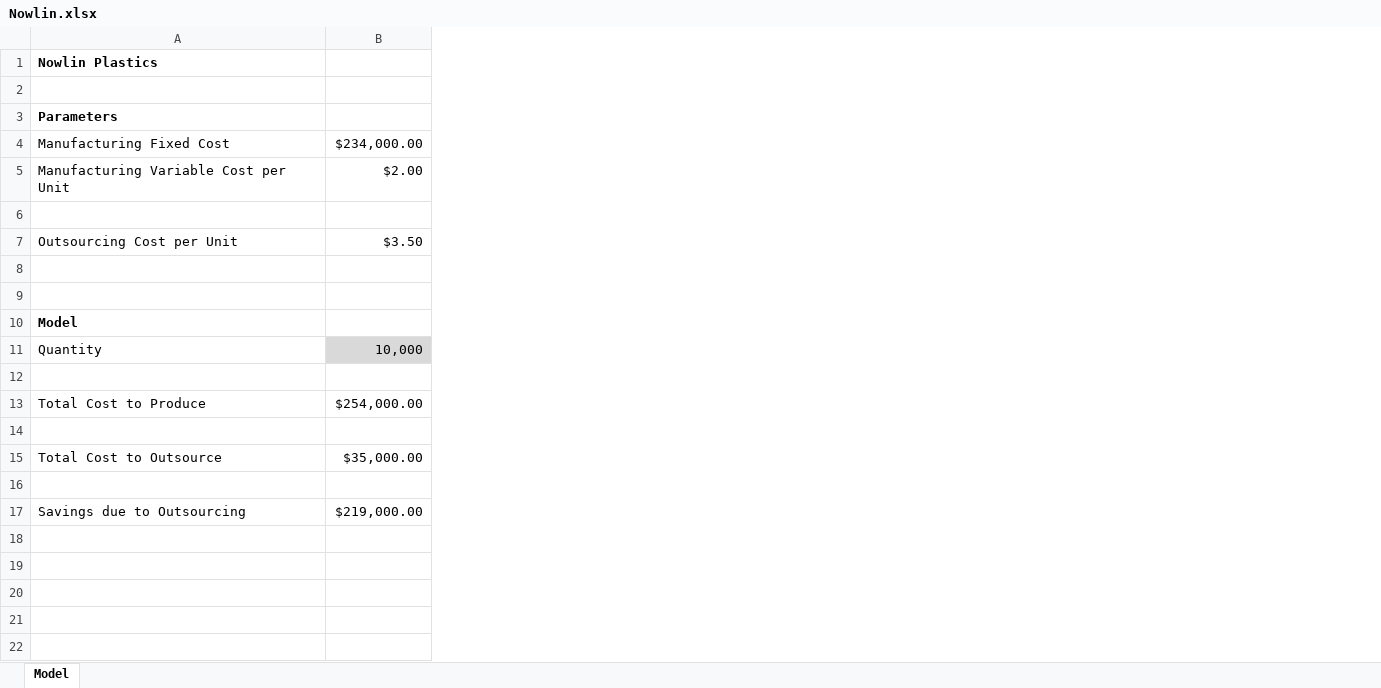
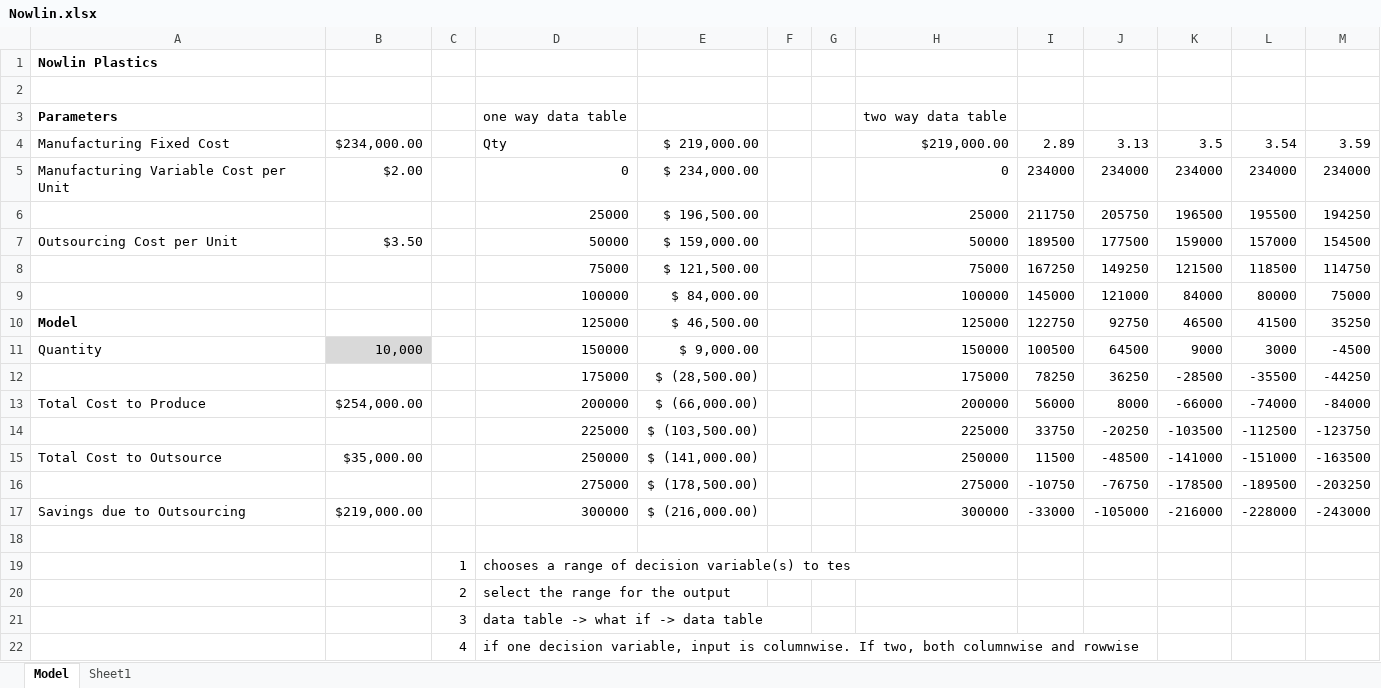
Before and after one commit to aconverse03/QMBE_3730_Andy_Converse, an Excel workbook: DataFiles/CH 10/Nowlin.xlsx, sheet Model, drawn as a sheet; values as stored, in another font and other column widths than the file's, no borders; the diff names each change by its address in the sheet, - before the commit and + after, or states it on an @@ line.

Commit message:
Spreadsheet Models

```diff
--- a/DataFiles/CH 10/Nowlin.xlsx (sheet Model)
+++ b/DataFiles/CH 10/Nowlin.xlsx (sheet Model)
+sheet tab: Sheet1
+column C, empty
+column D, rows 3-17: one way data table | Qty | 0 | 25000 | 50000 | 75000 | 100000 | 125000 | 150000 | 175000 | 200000 | 225000 | 250000 | 275000 | 300000
+column E, rows 4-17: $ 219,000.00 | $ 234,000.00 | $ 196,500.00 | $ 159,000.00 | $ 121,500.00 | $ 84,000.00 | $ 46,500.00 | $ 9,000.00 | $ (28,500.00) | $ (66,000.00) | $ (103,500.00) | $ (141,000.00) | $ (178,500.00) | $ (216,000.00)
+column F, empty
+column G, empty
+column H, rows 3-17: two way data table | $219,000.00 | 0 | 25000 | 50000 | 75000 | 100000 | 125000 | 150000 | 175000 | 200000 | 225000 | 250000 | 275000 | 300000
+column I, rows 4-17: 2.89 | 234000 | 211750 | 189500 | 167250 | 145000 | 122750 | 100500 | 78250 | 56000 | 33750 | 11500 | -10750 | -33000
+column J, rows 4-17: 3.13 | 234000 | 205750 | 177500 | 149250 | 121000 | 92750 | 64500 | 36250 | 8000 | -20250 | -48500 | -76750 | -105000
+column K, rows 4-17: 3.5 | 234000 | 196500 | 159000 | 121500 | 84000 | 46500 | 9000 | -28500 | -66000 | -103500 | -141000 | -178500 | -216000
+column L, rows 4-17: 3.54 | 234000 | 195500 | 157000 | 118500 | 80000 | 41500 | 3000 | -35500 | -74000 | -112500 | -151000 | -189500 | -228000
+column M, rows 4-17: 3.59 | 234000 | 194250 | 154500 | 114750 | 75000 | 35250 | -4500 | -44250 | -84000 | -123750 | -163500 | -203250 | -243000
-row 6: (empty)
+row 6:  |  |  | 25000 | $ 196,500.00 |  |  | 25000 | 211750 | 205750 | 196500 | 195500 | 194250
-row 8: (empty)
+row 8:  |  |  | 75000 | $ 121,500.00 |  |  | 75000 | 167250 | 149250 | 121500 | 118500 | 114750
-row 9: (empty)
+row 9:  |  |  | 100000 | $ 84,000.00 |  |  | 100000 | 145000 | 121000 | 84000 | 80000 | 75000
-row 12: (empty)
+row 12:  |  |  | 175000 | $ (28,500.00) |  |  | 175000 | 78250 | 36250 | -28500 | -35500 | -44250
-row 14: (empty)
+row 14:  |  |  | 225000 | $ (103,500.00) |  |  | 225000 | 33750 | -20250 | -103500 | -112500 | -123750
-row 16: (empty)
+row 16:  |  |  | 275000 | $ (178,500.00) |  |  | 275000 | -10750 | -76750 | -178500 | -189500 | -203250
+row 18: (empty)
+row 19:  |  | 1 | chooses a range of decision variable(s) to tes
+row 20:  |  | 2 | select the range for the output
+row 21:  |  | 3 | data table -> what if -> data table
+row 22:  |  | 4 | if one decision variable, input is columnwise. If two, both columnwise and rowwise
```
Also changed, not shown: DataFiles/CH 10/Foster.xlsx, 8 other files.
